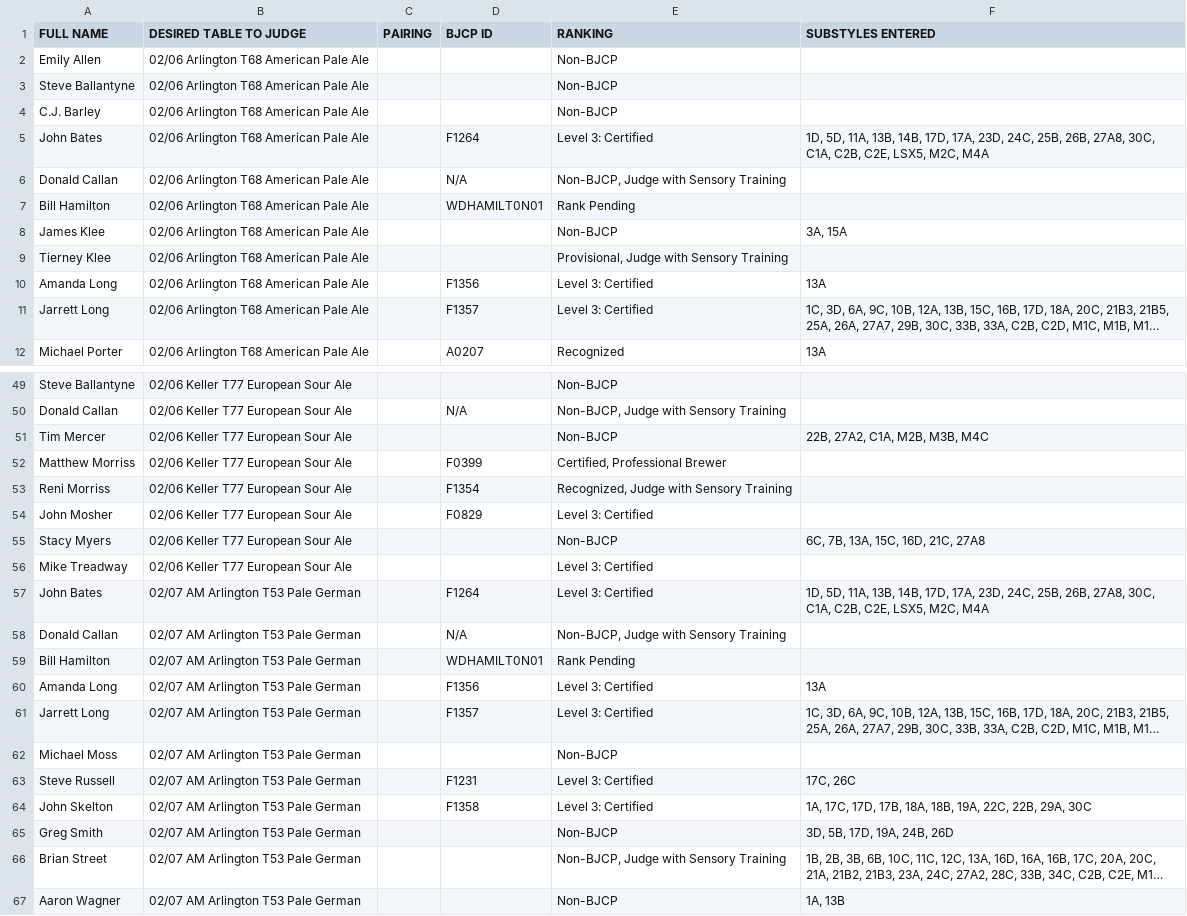
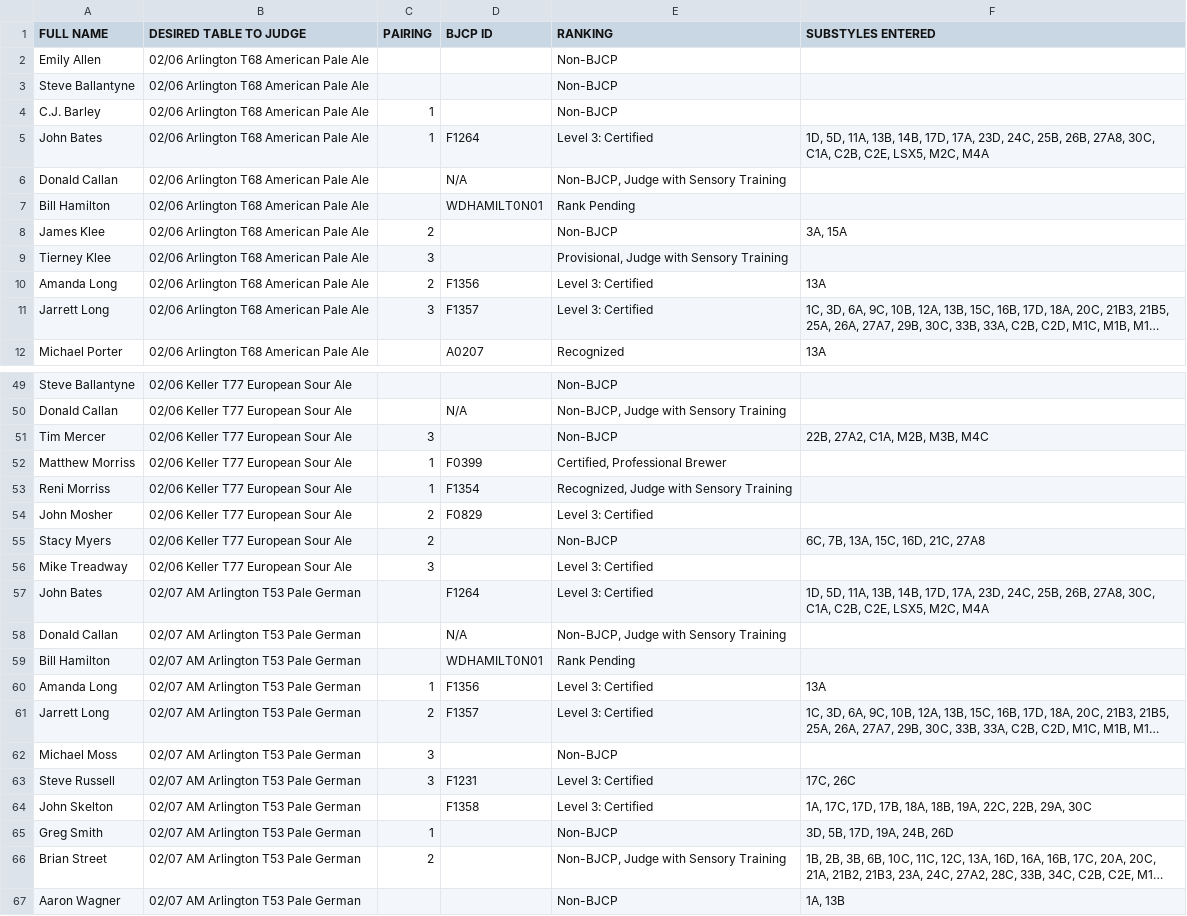
Before and after one commit to bforrest/BBO-Judging-2026, a CSV file: Judges_and_Tables_generated.csv, drawn as a sheet; only a part is shown, gaps mark what is left out; long unchanged cells end in …; the diff covers the shown part only; the diff names each change by its address in the sheet, - before the commit and + after, or states it on an @@ line.

Commit message:
update pairings from marks walls of spreadsheets

```diff
--- a/Judges_and_Tables_generated.csv
+++ b/Judges_and_Tables_generated.csv
-C4:C5 (PAIRING): (empty)
+C4:C5 (PAIRING): 1
-C8 (PAIRING): (empty)
+C8 (PAIRING): 2
-C9 (PAIRING): (empty)
+C9 (PAIRING): 3
-C10 (PAIRING): (empty)
+C10 (PAIRING): 2
-C11 (PAIRING): (empty)
+C11 (PAIRING): 3
-C51 (PAIRING): (empty)
+C51 (PAIRING): 3
-C52:C53 (PAIRING): (empty)
+C52:C53 (PAIRING): 1
-C54:C55 (PAIRING): (empty)
+C54:C55 (PAIRING): 2
-C56 (PAIRING): (empty)
+C56 (PAIRING): 3
-C60 (PAIRING): (empty)
+C60 (PAIRING): 1
-C61 (PAIRING): (empty)
+C61 (PAIRING): 2
-C62:C63 (PAIRING): (empty)
+C62:C63 (PAIRING): 3
-C65 (PAIRING): (empty)
+C65 (PAIRING): 1
-C66 (PAIRING): (empty)
+C66 (PAIRING): 2
```
Also changed, not shown: 18 edited cells elsewhere in this file.
